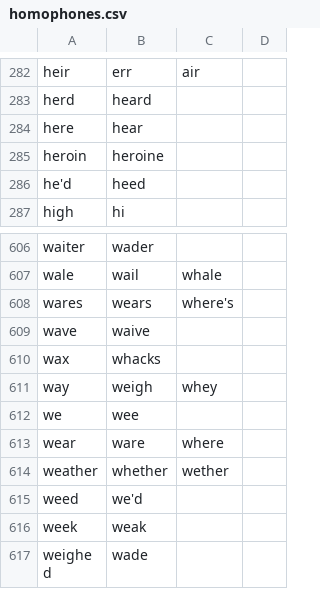
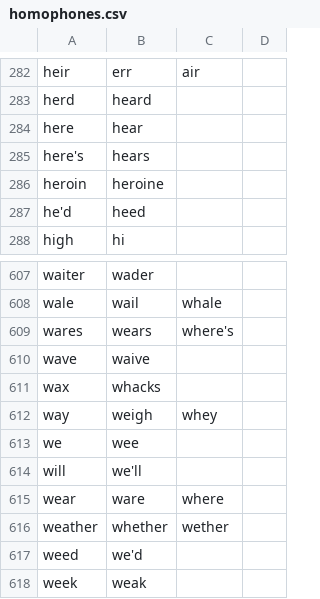
Before and after one commit to joshwcomeau/talon-commands, a CSV file: code/homophones.csv, drawn as a sheet; only a part is shown, gaps mark what is left out; the shorter side is filled out with more unchanged rows.

```diff
--- a/code/homophones.csv
+++ b/code/homophones.csv
@@ -284,2 +284,3 @@ herd,heard
 here,hear
+here's,hears
 heroin,heroine
@@ -612,2 +613,3 @@ way,weigh,whey
 we,wee
+will,we'll
 wear,ware,where
```
Also changed, not shown: 5 other files.
